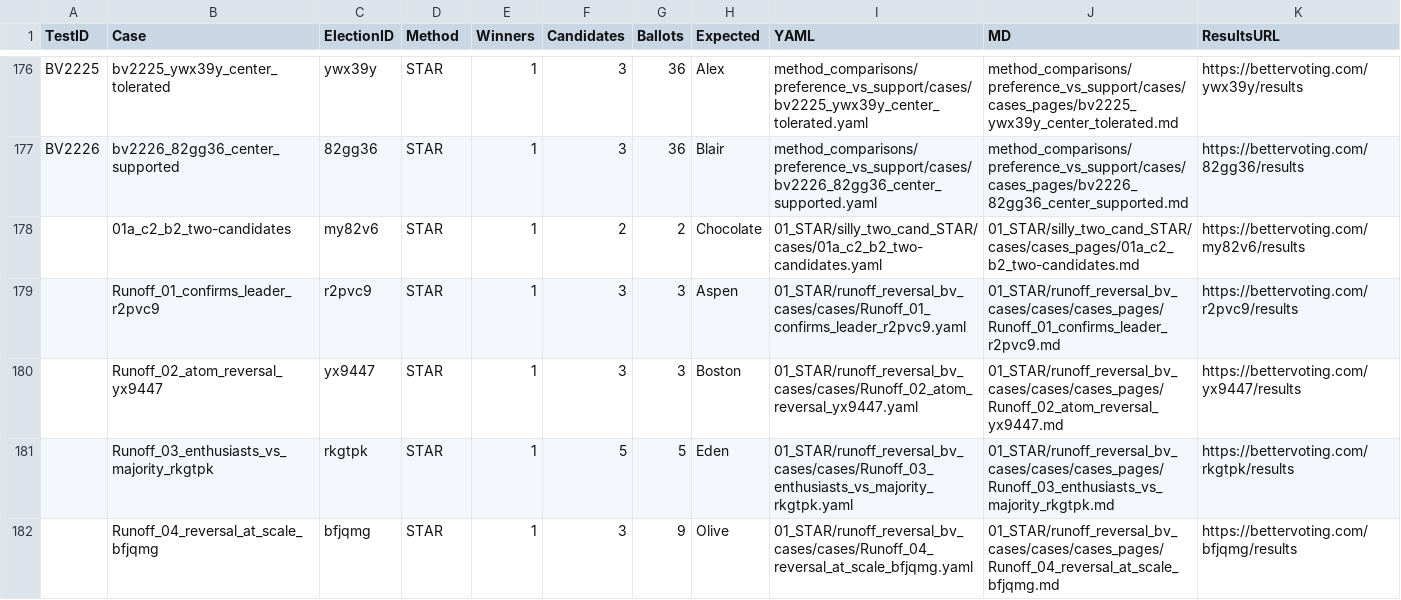
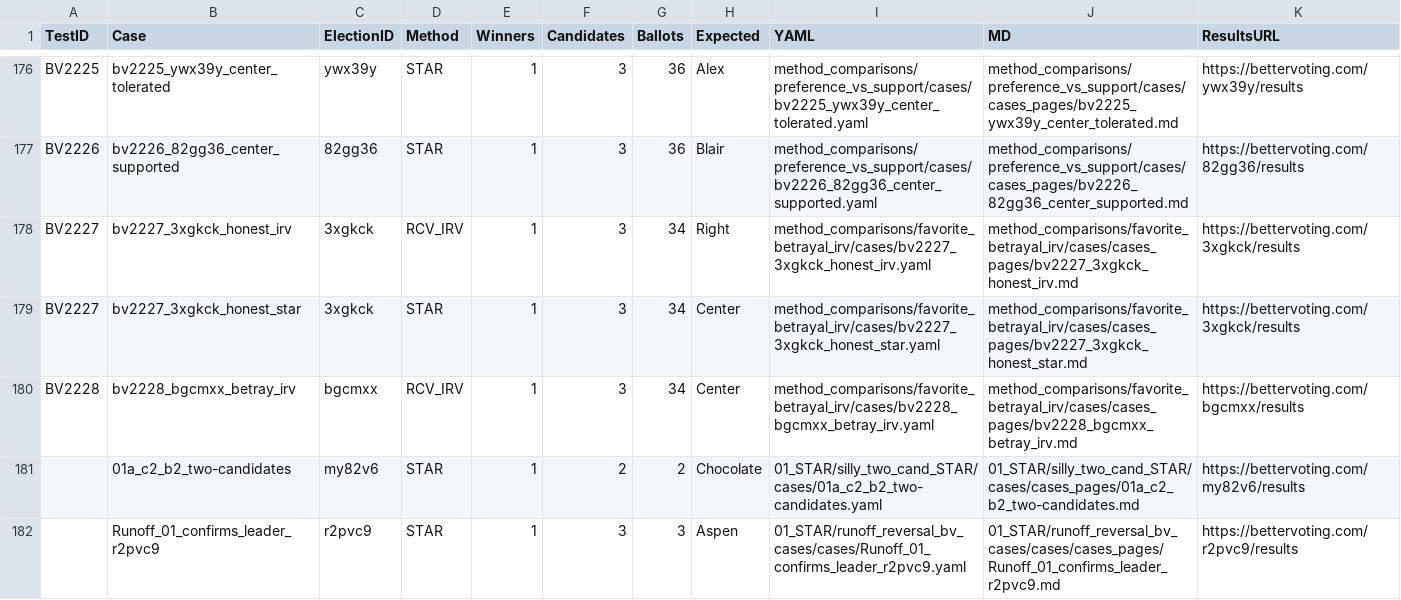
Before and after one commit to masiarek/star-voting-library, a CSV file: 00_start_here/YAML_test_case_index/bv_cases.csv, drawn as a sheet; only a part is shown, gaps mark what is left out; the shorter side is filled out with more unchanged rows; the diff names each change by its address in the sheet, - before the commit and + after, or states it on an @@ line.

```diff
--- a/00_start_here/YAML_test_case_index/bv_cases.csv
+++ b/00_start_here/YAML_test_case_index/bv_cases.csv
+row 178: BV2227 | bv2227_3xgkck_honest_irv | 3xgkck | RCV_IRV | 1 | 3 | 34 | Right | method_comparisons/favorite_betrayal_irv/cases/bv2227_3xgkck_honest_irv.yaml | method_comparisons/favorite_betrayal_irv/cases/cases_pages/bv2227_3xgkck_honest_irv.md | https://bettervoting.com/3xgkck/results
+row 179: BV2227 | bv2227_3xgkck_honest_star | 3xgkck | STAR | 1 | 3 | 34 | Center | method_comparisons/favorite_betrayal_irv/cases/bv2227_3xgkck_honest_star.yaml | method_comparisons/favorite_betrayal_irv/cases/cases_pages/bv2227_3xgkck_honest_star.md | https://bettervoting.com/3xgkck/results
+row 180: BV2228 | bv2228_bgcmxx_betray_irv | bgcmxx | RCV_IRV | 1 | 3 | 34 | Center | method_comparisons/favorite_betrayal_irv/cases/bv2228_bgcmxx_betray_irv.yaml | method_comparisons/favorite_betrayal_irv/cases/cases_pages/bv2228_bgcmxx_betray_irv.md | https://bettervoting.com/bgcmxx/results
```
Also changed, not shown: 00_start_here/YAML_test_case_index/elections.csv, 00_start_here/YAML_test_case_index/races.csv, 17 other files.
